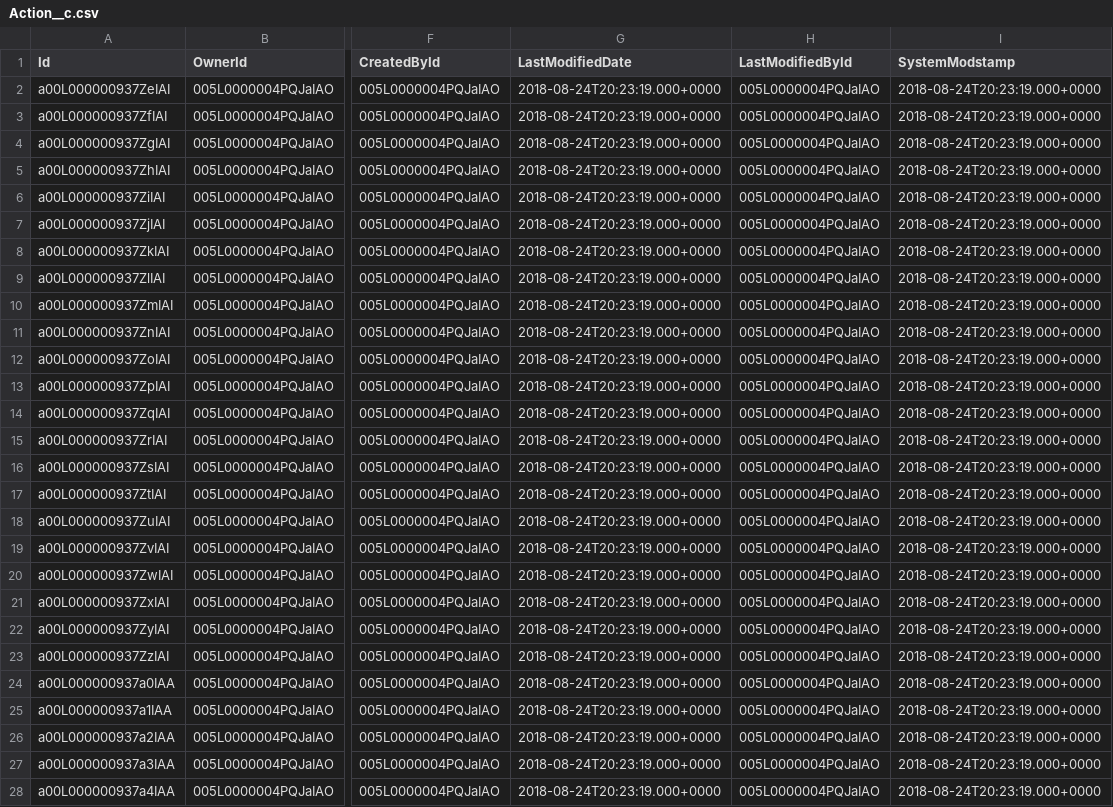
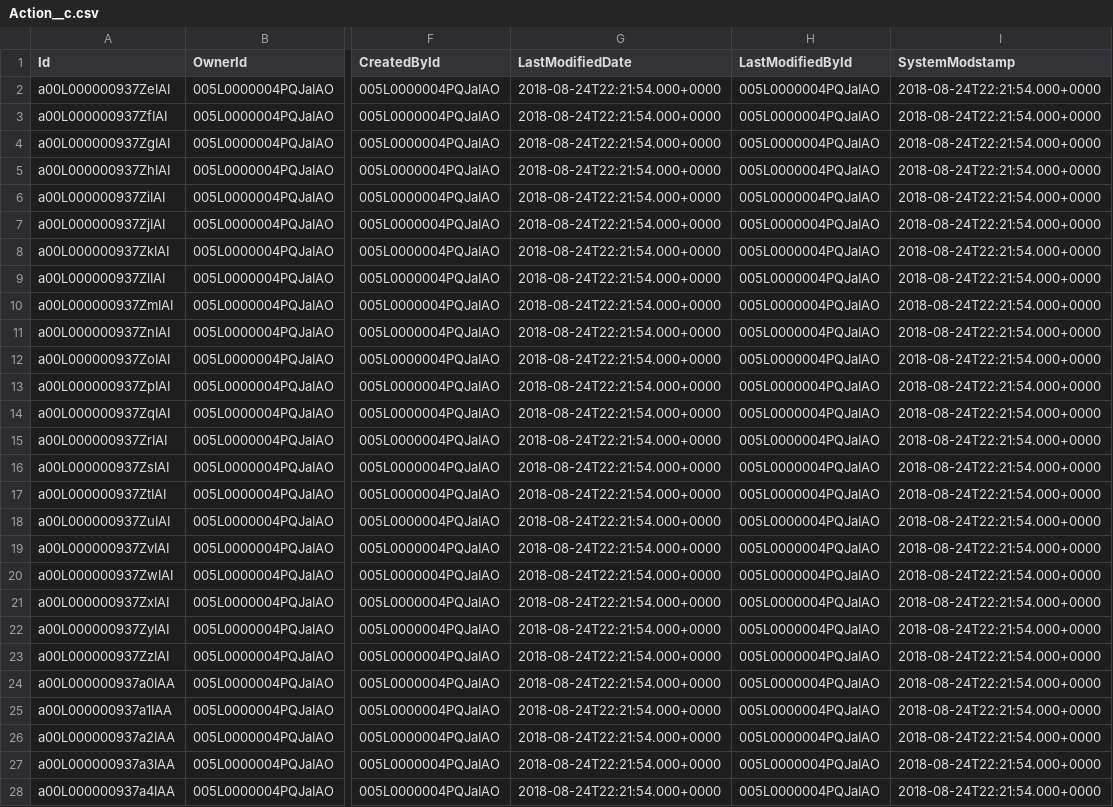
Before and after one commit to eltoroit/PCTesterScript_Builder, a CSV file: assets/data/Action__c.csv, drawn as a sheet; only a part is shown, gaps mark what is left out; the diff covers the shown part only; the diff names each change by its address in the sheet, - before the commit and + after, or states it on an @@ line.

Commit message:
Data updated

```diff
--- a/assets/data/Action__c.csv
+++ b/assets/data/Action__c.csv
-G2:G28 (LastModifiedDate): 2018-08-24T20:23:19.000+0000
+G2:G28 (LastModifiedDate): 2018-08-24T22:21:54.000+0000
-I2:I28 (SystemModstamp): 2018-08-24T20:23:19.000+0000
+I2:I28 (SystemModstamp): 2018-08-24T22:21:54.000+0000
```
Also changed, not shown: 36 edited cells elsewhere in this file.
